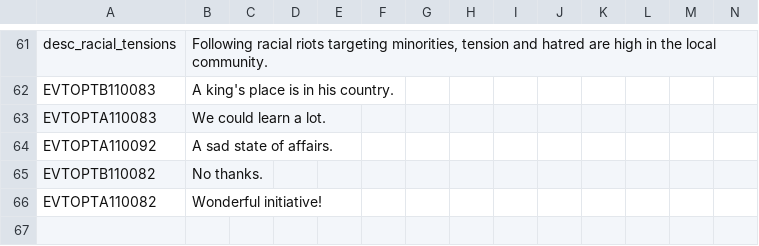
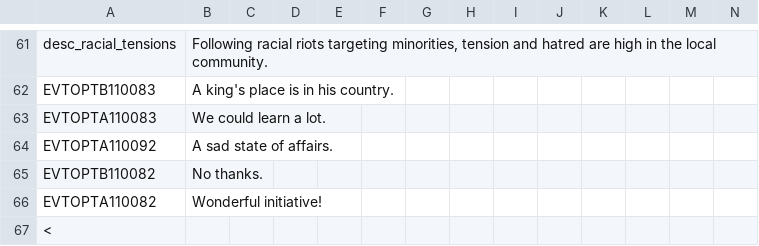
Before and after one commit to Pogba1/Bowser-mod, a CSV file: Bowserino_Mod_2/localisation/00_msc_localization.csv, drawn as a sheet; only a part is shown, gaps mark what is left out.

```diff
--- a/Bowserino_Mod_2/localisation/00_msc_localization.csv
+++ b/Bowserino_Mod_2/localisation/00_msc_localization.csv
@@ -66 +66,2 @@ EVTOPTB110082;No thanks.;;;;;;;;;;;;;
 EVTOPTA110082;Wonderful initiative!;;;;;;;;;;;;;
+<
```
Also changed, not shown: Bowserino_Mod_2/localisation/00_HPM_decisions.csv, Bowserino_Mod_2/localisation/0_Cultures.csv, 8 other files.
